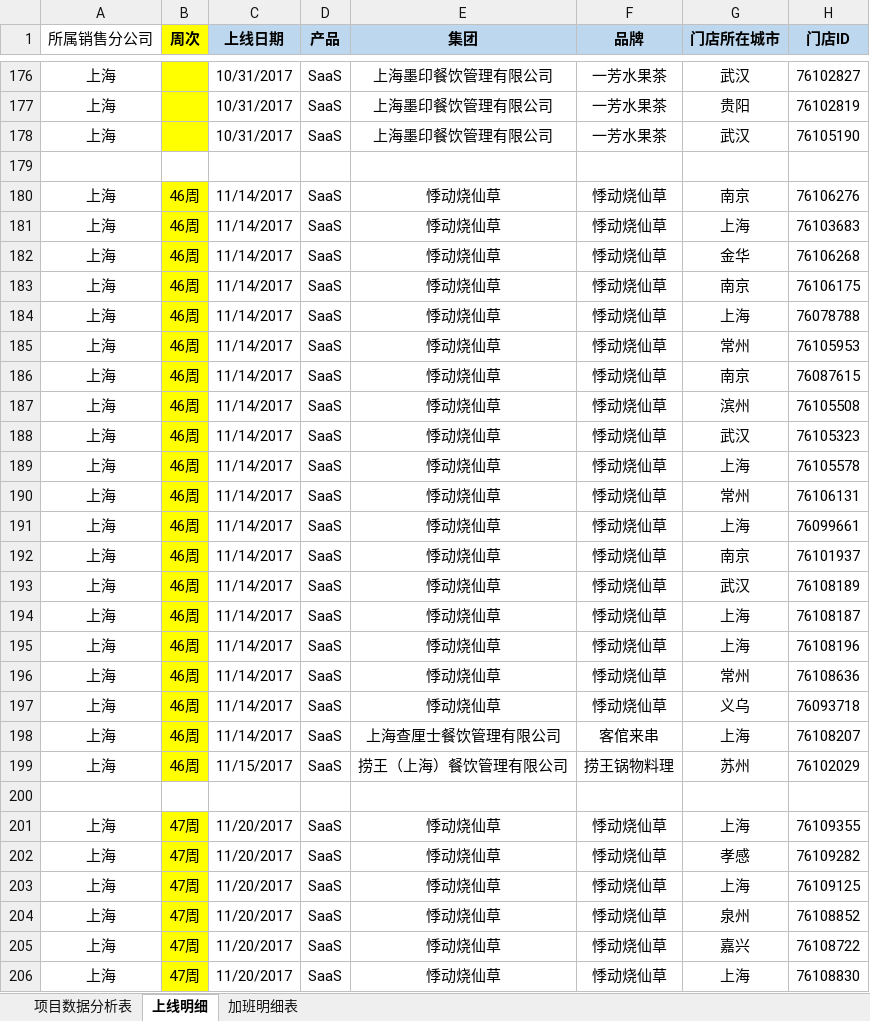
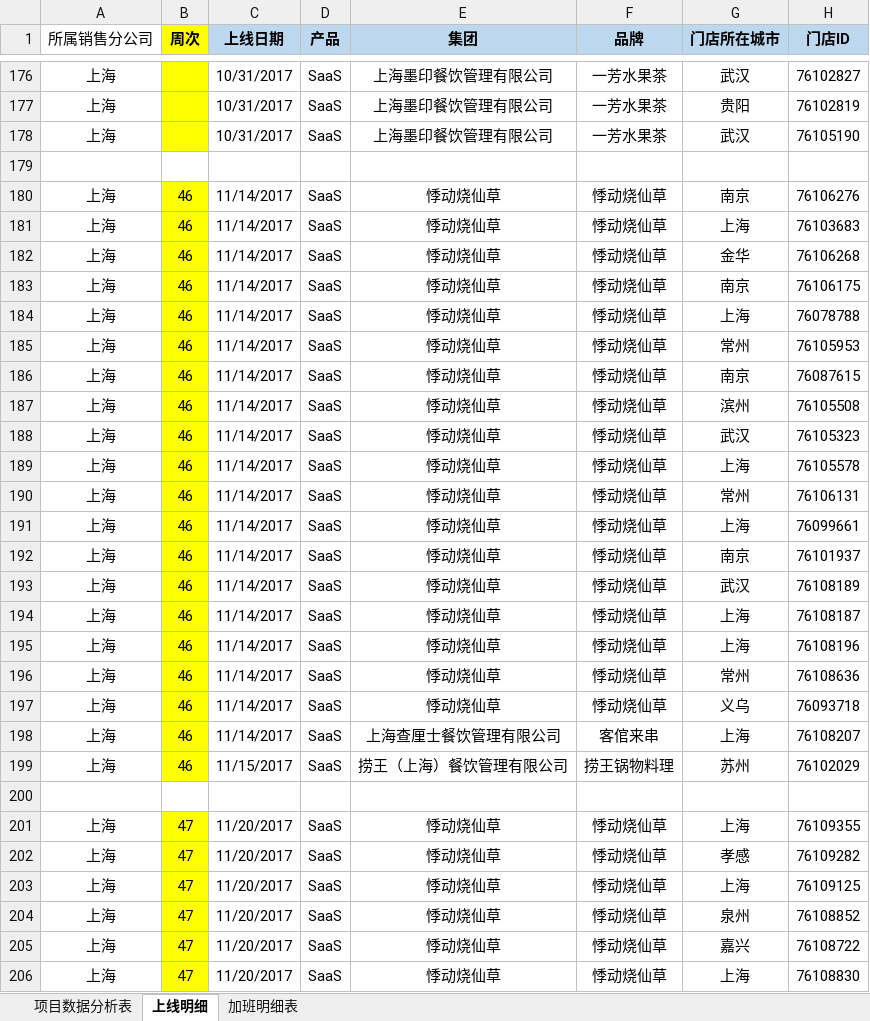
Before and after one commit to lx90735/zhangleizu, an Excel workbook: 个人/别伟超/实施周数据-李登林组-别伟超.xlsx, sheet 上线明细, drawn as a sheet; only a part is shown, gaps mark what is left out; values as stored, in another font and other column widths than the file's, no borders; the diff covers the shown part only; the diff names each change by its address in the sheet, - before the commit and + after, or states it on an @@ line.

```diff
--- a/个人/别伟超/实施周数据-李登林组-别伟超.xlsx (sheet 上线明细)
+++ b/个人/别伟超/实施周数据-李登林组-别伟超.xlsx (sheet 上线明细)
-B180:B199 (周次): 46周
+B180:B199 (周次): 46
-B201:B206 (周次): 47周
+B201:B206 (周次): 47
```
Also changed, not shown: 88 edited cells elsewhere in this sheet, 实施周数据-李登林组/1月/2周/实施周数据-李登林组-别伟超.xlsx.
